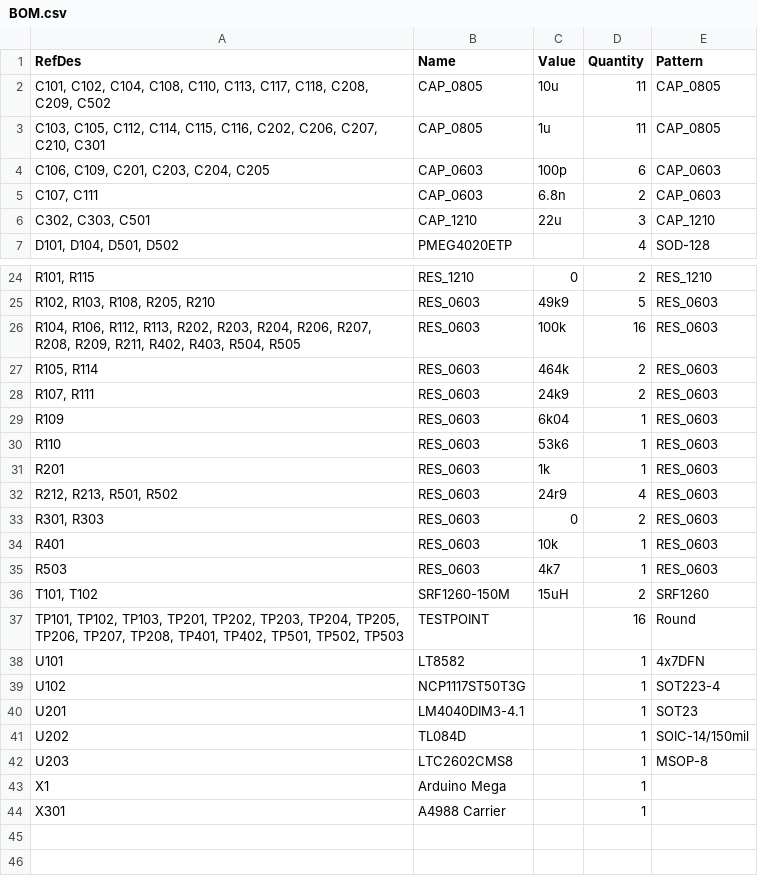
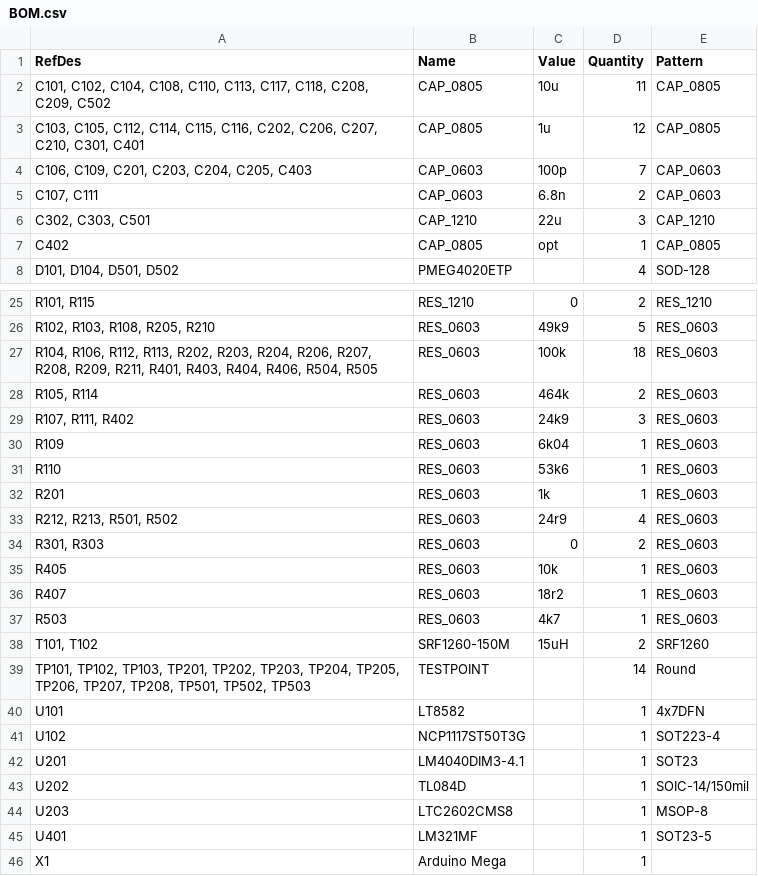
Before and after one commit to cruiser0002/ResinShield, a CSV file: RevE/BOM.csv, drawn as a sheet; only a part is shown, gaps mark what is left out; the shorter side is filled out with more unchanged rows.

```diff
--- a/RevE/BOM.csv
+++ b/RevE/BOM.csv
@@ -2,6 +2,7 @@
 "C101, C102, C104, C108, C110, C113, C117, C118, C208, C209, C502","CAP_0805","10u","11","CAP_0805"
-"C103, C105, C112, C114, C115, C116, C202, C206, C207, C210, C301","CAP_0805","1u","11","CAP_0805"
-"C106, C109, C201, C203, C204, C205","CAP_0603","100p","6","CAP_0603"
+"C103, C105, C112, C114, C115, C116, C202, C206, C207, C210, C301, C401","CAP_0805","1u","12","CAP_0805"
+"C106, C109, C201, C203, C204, C205, C403","CAP_0603","100p","7","CAP_0603"
 "C107, C111","CAP_0603","6.8n","2","CAP_0603"
 "C302, C303, C501","CAP_1210","22u","3","CAP_1210"
+"C402","CAP_0805","opt","1","CAP_0805"
 "D101, D104, D501, D502","PMEG4020ETP","","4","SOD-128"
@@ -25,5 +26,5 @@
 "R102, R103, R108, R205, R210","RES_0603","49k9","5","RES_0603"
-"R104, R106, R112, R113, R202, R203, R204, R206, R207, R208, R209, R211, R402, R403, R504, R505","RES_0603","100k","16","RES_0603"
+"R104, R106, R112, R113, R202, R203, R204, R206, R207, R208, R209, R211, R401, R403, R404, R406, R504, R505","RES_0603","100k","18","RES_0603"
 "R105, R114","RES_0603","464k","2","RES_0603"
-"R107, R111","RES_0603","24k9","2","RES_0603"
+"R107, R111, R402","RES_0603","24k9","3","RES_0603"
 "R109","RES_0603","6k04","1","RES_0603"
@@ -33,6 +34,7 @@
 "R301, R303","RES_0603","0","2","RES_0603"
-"R401","RES_0603","10k","1","RES_0603"
+"R405","RES_0603","10k","1","RES_0603"
+"R407","RES_0603","18r2","1","RES_0603"
 "R503","RES_0603","4k7","1","RES_0603"
 "T101, T102","SRF1260-150M","15uH","2","SRF1260"
-"TP101, TP102, TP103, TP201, TP202, TP203, TP204, TP205, TP206, TP207, TP208, TP401, TP402, TP501, TP502, TP503","TESTPOINT","","16","Round"
+"TP101, TP102, TP103, TP201, TP202, TP203, TP204, TP205, TP206, TP207, TP208, TP501, TP502, TP503","TESTPOINT","","14","Round"
 "U101","LT8582","","1","4x7DFN"
@@ -42,2 +44,3 @@
 "U203","LTC2602CMS8","","1","MSOP-8"
+"U401","LM321MF","","1","SOT23-5"
 "X1","Arduino Mega","","1",""
```
Also changed, not shown: RevE/PickPlace.csv, 20 other files.
